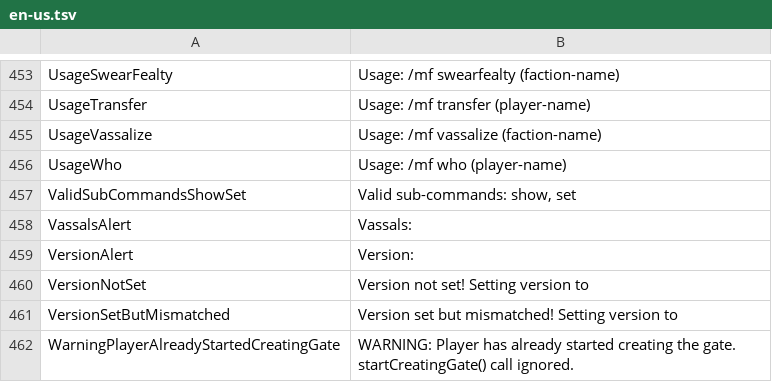
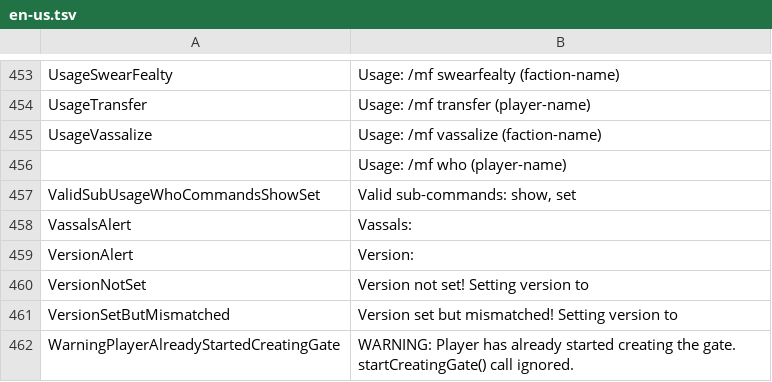
Before and after one commit to Dans-Plugins/Medieval-Factions, a TSV file: src/main/resources/en-us.tsv, drawn as a sheet; only a part is shown, gaps mark what is left out.

Commit message:
made WhoCommand translatable

```diff
--- a/src/main/resources/en-us.tsv
+++ b/src/main/resources/en-us.tsv
@@ -455,4 +455,4 @@ UsageTransfer	Usage: /mf transfer (player-name)
 UsageVassalize	Usage: /mf vassalize (faction-name)
-UsageWho	Usage: /mf who (player-name)
-ValidSubCommandsShowSet	Valid sub-commands: show, set
+	Usage: /mf who (player-name)
+ValidSubUsageWhoCommandsShowSet	Valid sub-commands: show, set
 VassalsAlert	Vassals:
```
Also changed, not shown: 1 other file.
